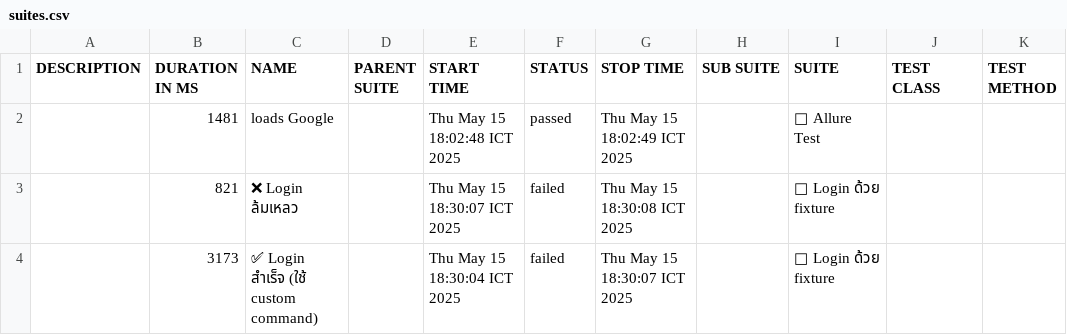
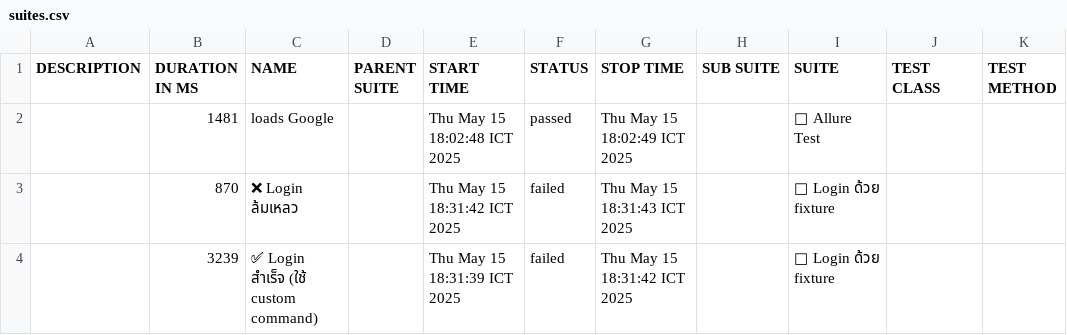
Before and after one commit to kongkuntapat/cypress-allure-demo, a CSV file: data/suites.csv, drawn as a sheet.

```diff
--- a/data/suites.csv
+++ b/data/suites.csv
@@ -2,3 +2,3 @@
 "","1481","loads Google","","Thu May 15 18:02:48 ICT 2025","passed","Thu May 15 18:02:49 ICT 2025","","🧪 Allure Test","",""
-"","821","❌ Login ล้มเหลว","","Thu May 15 18:30:07 ICT 2025","failed","Thu May 15 18:30:08 ICT 2025","","🧪 Login ด้วย fixture","",""
-"","3173","✅ Login สำเร็จ (ใช้ custom command)","","Thu May 15 18:30:04 ICT 2025","failed","Thu May 15 18:30:07 ICT 2025","","🧪 Login ด้วย fixture","",""
+"","870","❌ Login ล้มเหลว","","Thu May 15 18:31:42 ICT 2025","failed","Thu May 15 18:31:43 ICT 2025","","🧪 Login ด้วย fixture","",""
+"","3239","✅ Login สำเร็จ (ใช้ custom command)","","Thu May 15 18:31:39 ICT 2025","failed","Thu May 15 18:31:42 ICT 2025","","🧪 Login ด้วย fixture","",""
```
Also changed, not shown: 29 other files.
